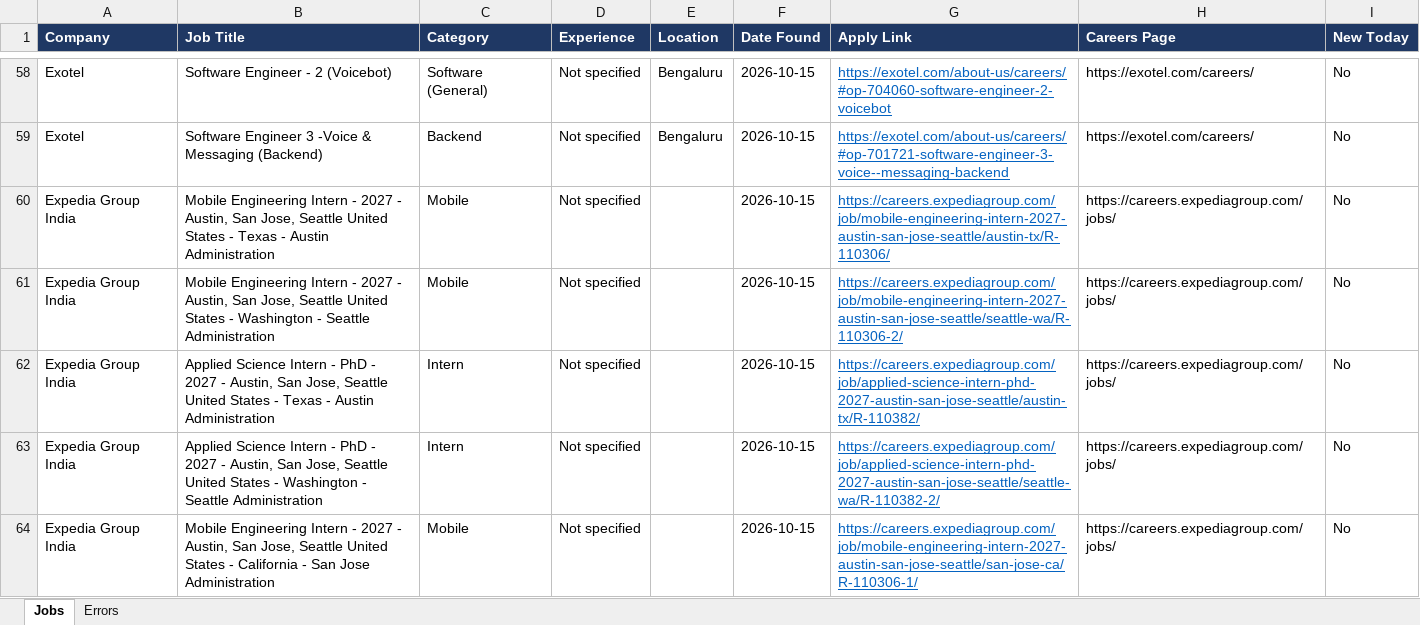
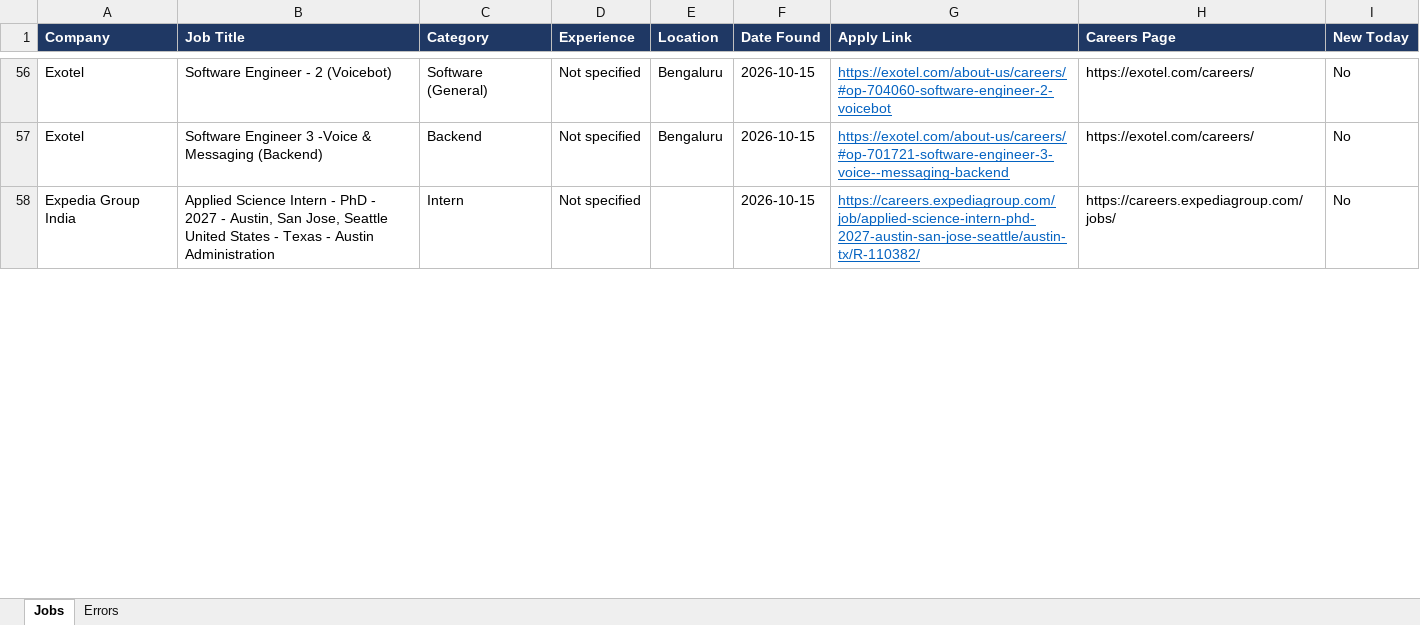
Before and after one commit to Lakshhiitaaa/JobTracker, an Excel workbook: reports/jobs_2026-10-15.xlsx, sheet Jobs, drawn as a sheet; only a part is shown, gaps mark what is left out; values as stored, in another font and other column widths than the file's, no borders; removed rows and columns are numbered as before the commit, all else as after; the diff covers the shown part only; the diff names each change by its address in the sheet, - before the commit and + after, or states it on an @@ line.

```diff
--- a/reports/jobs_2026-10-15.xlsx (sheet Jobs)
+++ b/reports/jobs_2026-10-15.xlsx (sheet Jobs)
-row 60: Expedia Group India | Mobile Engineering Intern - 2027 - Austin, San Jose, Seattle United States - Texas - Austin Administration | Mobile | Not specified |  | 2026-10-15 | https://careers.expediagroup.com/job/mobile-engineering-intern-2027-austin-san-jose-seattle/austin-tx/R-110306/ | https://careers.expediagroup.com/jobs/ | No
-row 61: Expedia Group India | Mobile Engineering Intern - 2027 - Austin, San Jose, Seattle United States - Washington - Seattle Administration | Mobile | Not specified |  | 2026-10-15 | https://careers.expediagroup.com/job/mobile-engineering-intern-2027-austin-san-jose-seattle/seattle-wa/R-110306-2/ | https://careers.expediagroup.com/jobs/ | No
-row 63: Expedia Group India | Applied Science Intern - PhD - 2027 - Austin, San Jose, Seattle United States - Washington - Seattle Administration | Intern | Not specified |  | 2026-10-15 | https://careers.expediagroup.com/job/applied-science-intern-phd-2027-austin-san-jose-seattle/seattle-wa/R-110382-2/ | https://careers.expediagroup.com/jobs/ | No
-row 64: Expedia Group India | Mobile Engineering Intern - 2027 - Austin, San Jose, Seattle United States - California - San Jose Administration | Mobile | Not specified |  | 2026-10-15 | https://careers.expediagroup.com/job/mobile-engineering-intern-2027-austin-san-jose-seattle/san-jose-ca/R-110306-1/ | https://careers.expediagroup.com/jobs/ | No
```
Also changed, not shown: 5 added rows and 11 removed rows elsewhere in this sheet, sheet Errors, 1 other file.
